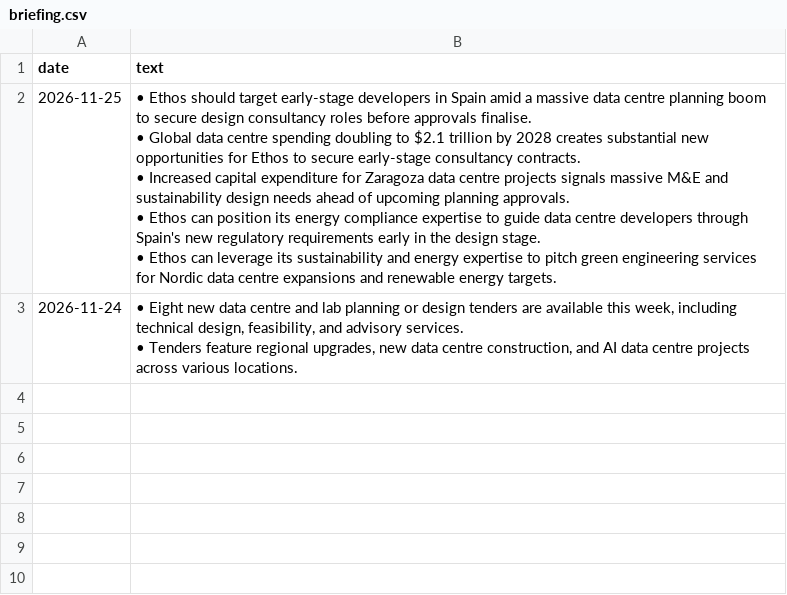
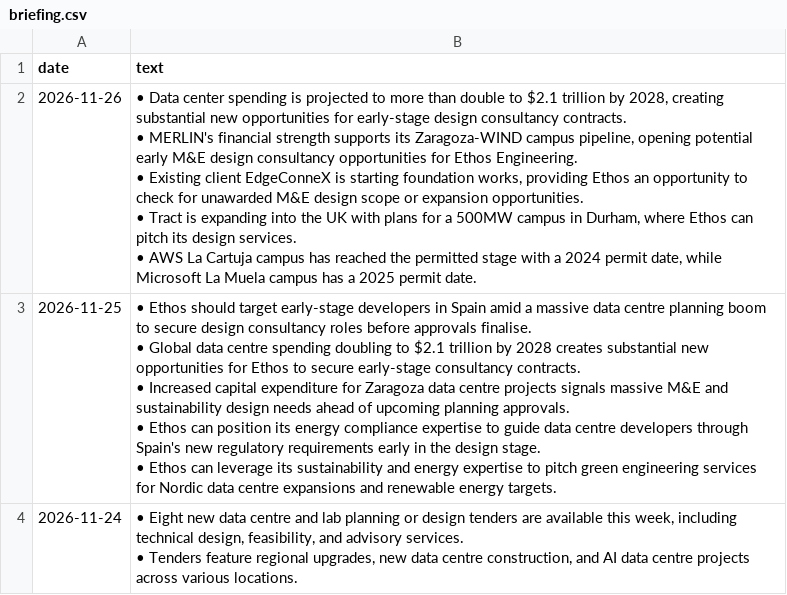
Before and after one commit to C-D4V1D/ethos-intel-tracker, a CSV file: data/briefing.csv, drawn as a sheet.

```diff
--- a/data/briefing.csv
+++ b/data/briefing.csv
@@ -1,2 +1,7 @@
 date,text
+2026-11-26,"• Data center spending is projected to more than double to $2.1 trillion by 2028, creating substantial new opportunities for early-stage design consultancy contracts.
+• MERLIN's financial strength supports its Zaragoza-WIND campus pipeline, opening potential early M&E design consultancy opportunities for Ethos Engineering.
+• Existing client EdgeConneX is starting foundation works, providing Ethos an opportunity to check for unawarded M&E design scope or expansion opportunities.
+• Tract is expanding into the UK with plans for a 500MW campus in Durham, where Ethos can pitch its design services.
+• AWS La Cartuja campus has reached the permitted stage with a 2024 permit date, while Microsoft La Muela campus has a 2025 permit date."
 2026-11-25,"• Ethos should target early-stage developers in Spain amid a massive data centre planning boom to secure design consultancy roles before approvals finalise.
```
Also changed, not shown: data/accounts.csv, data/projects.csv, 3 other files.
